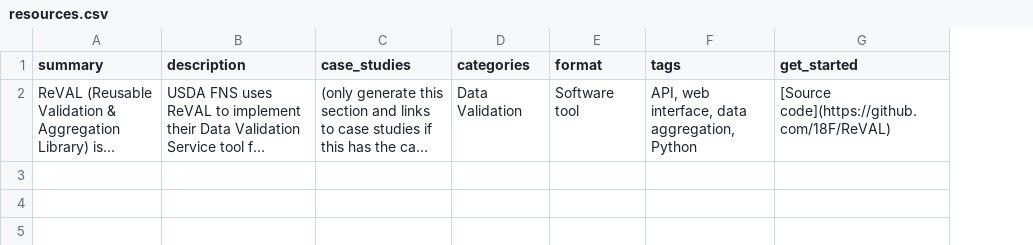
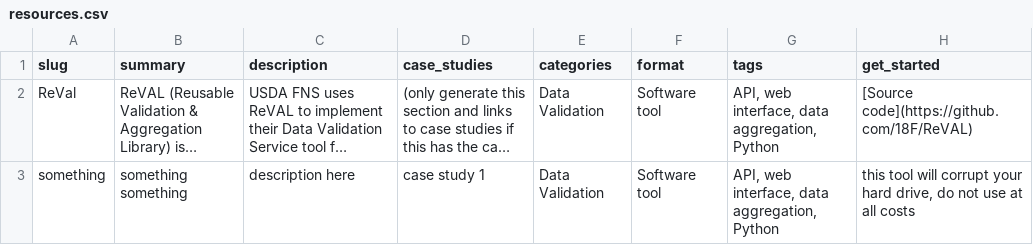
Before and after one commit to GSA/resources.data.gov, a CSV file: pages/_data/resources.csv, drawn as a sheet; long unchanged cells end in …; the diff names each change by its address in the sheet, - before the commit and + after, or states it on an @@ line.

```diff
--- a/pages/_data/resources.csv
+++ b/pages/_data/resources.csv
+column A (slug), row 2: ReVal
+row 3: something | something something | description here | case study 1 | Data Validation | Software tool | API, web interface, data aggregation, Python | this tool will corrupt your hard drive, do not use at all costs
```
Also changed, not shown: 2 other files.
